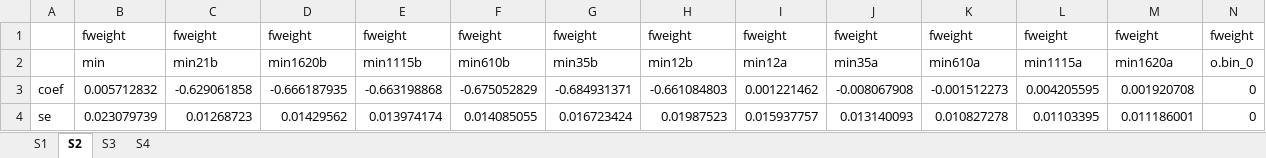
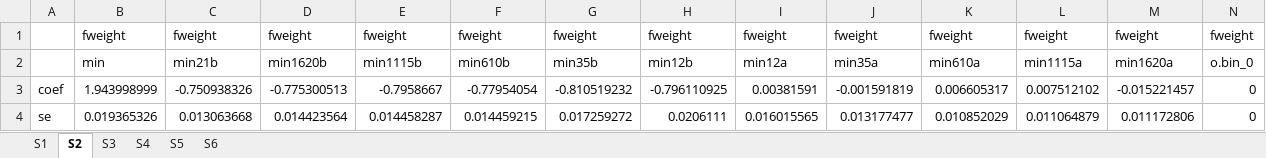
Before and after one commit to boyuchen21/minimum_wage, an Excel workbook: tables/glm_coefficients.xlsx, sheet S2, drawn as a sheet; only a part is shown; values as stored, in another font and other column widths than the file's, no borders; removed rows and columns are numbered as before the commit, all else as after; rows hold the shown columns only; the diff names each change by its address in the sheet, - before the commit and + after, or states it on an @@ line.

```diff
--- a/tables/glm_coefficients.xlsx (sheet S2)
+++ b/tables/glm_coefficients.xlsx (sheet S2)
+sheet tab: S5
+sheet tab: S6
-row 3: coef | 0.005712832 | -0.629061858 | -0.666187935 | -0.663198868 | -0.675052829 | -0.684931371 | -0.661084803 | 0.001221462 | -0.008067908 | -0.001512273 | 0.004205595 | 0.001920708 | 0
-row 4: se | 0.023079739 | 0.01268723 | 0.01429562 | 0.013974174 | 0.014085055 | 0.016723424 | 0.01987523 | 0.015937757 | 0.013140093 | 0.010827278 | 0.01103395 | 0.011186001 | 0
+row 3: coef | 1.943998999 | -0.750938326 | -0.775300513 | -0.7958667 | -0.77954054 | -0.810519232 | -0.796110925 | 0.00381591 | -0.001591819 | 0.006605317 | 0.007512102 | -0.015221457 | 0
+row 4: se | 0.019365326 | 0.013063668 | 0.014423564 | 0.014458287 | 0.014459215 | 0.017259272 | 0.0206111 | 0.016015565 | 0.013177477 | 0.010852029 | 0.011064879 | 0.011172806 | 0
```
Also changed, not shown: sheet S3, sheet S1, sheet S4, tables/ols_coefficients.xlsx, 7 other files.
